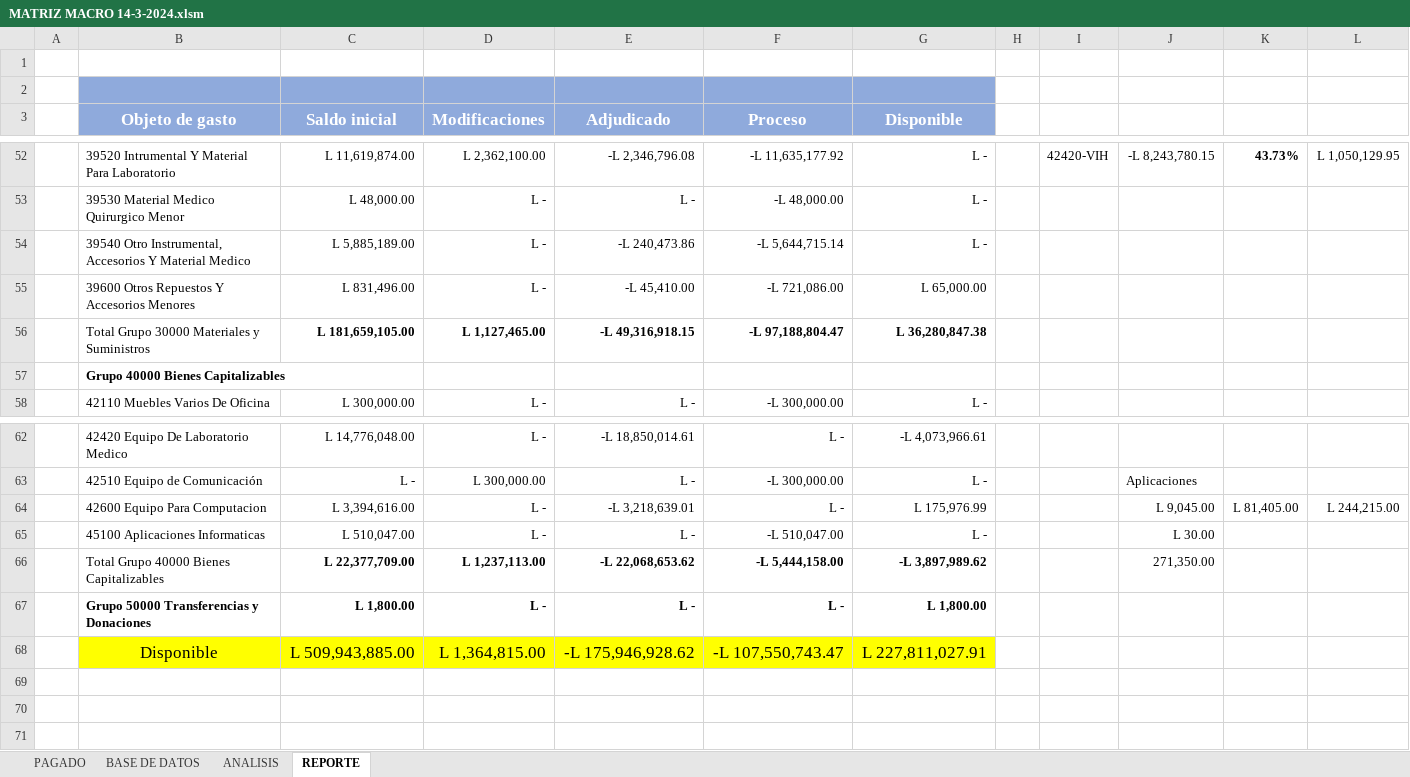
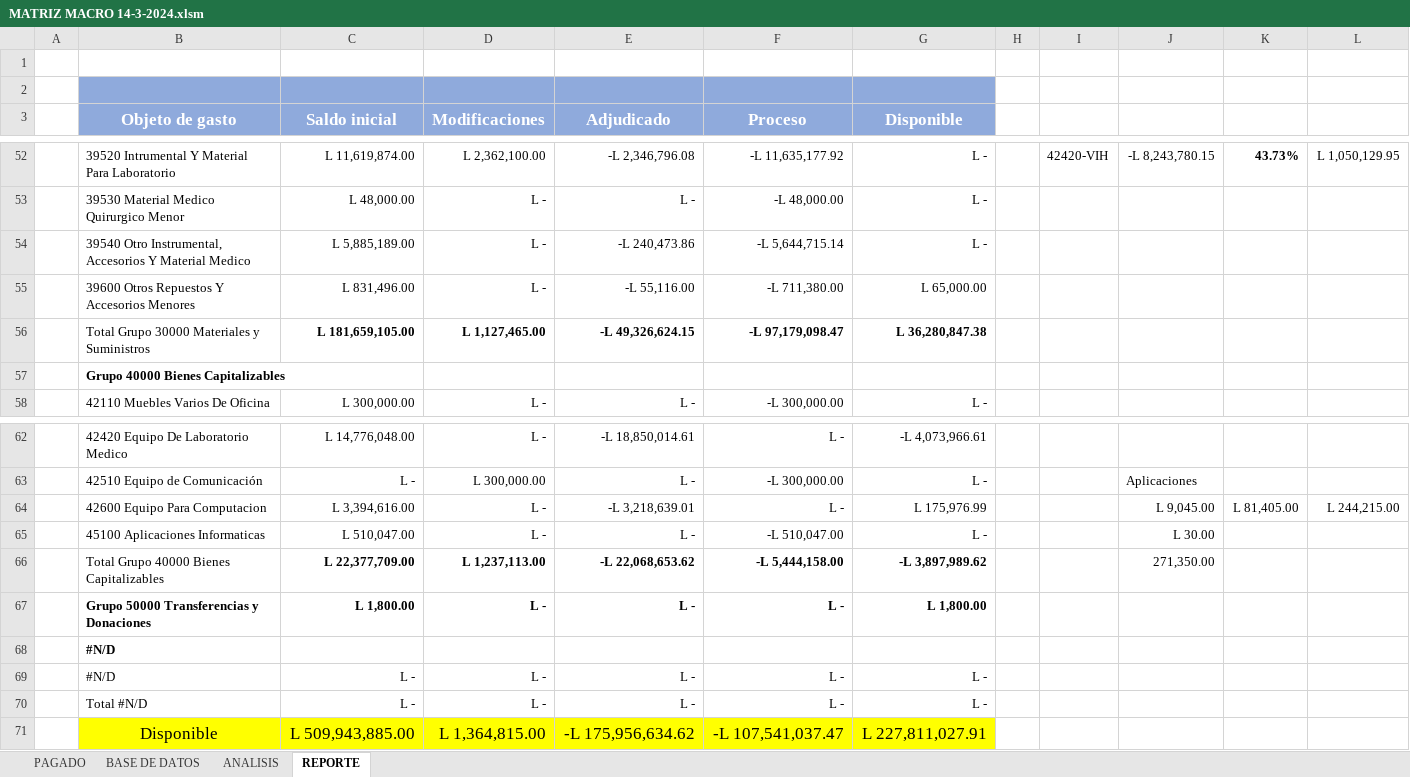
Before and after one commit to Gazellagaho/Matrices, an Excel workbook: MATRIZ MACRO 14-3-2024.xlsm, sheet REPORTE, drawn as a sheet; only a part is shown, gaps mark what is left out; values as stored, in another font and other column widths than the file's, no borders; conditional formats not drawn; addresses are those after the commit; the diff names each change by its address in the sheet, - before the commit and + after, or states it on an @@ line.

```diff
--- a/MATRIZ MACRO 14-3-2024.xlsm (sheet REPORTE)
+++ b/MATRIZ MACRO 14-3-2024.xlsm (sheet REPORTE)
-E55 (Adjudicado): -L 45,410.00
+E55 (Adjudicado): -L 55,116.00
-F55 (Proceso): -L 721,086.00
+F55 (Proceso): -L 711,380.00
-E56 (Adjudicado): -L 49,316,918.15
+E56 (Adjudicado): -L 49,326,624.15
-F56 (Proceso): -L 97,188,804.47
+F56 (Proceso): -L 97,179,098.47
+row 68:  | #N/D
+row 69:  | #N/D | L - | L - | L - | L - | L -
+row 70:  | Total #N/D | L - | L - | L - | L - | L -
-E71 (Adjudicado): -L 175,946,928.62
+E71 (Adjudicado): -L 175,956,634.62
-F71 (Proceso): -L 107,550,743.47
+F71 (Proceso): -L 107,541,037.47
```
Also changed, not shown: sheet BASE DE DATOS, sheet PAGADO, sheet ANALISIS, hidden cells, charts or pictures, 3 other files.
